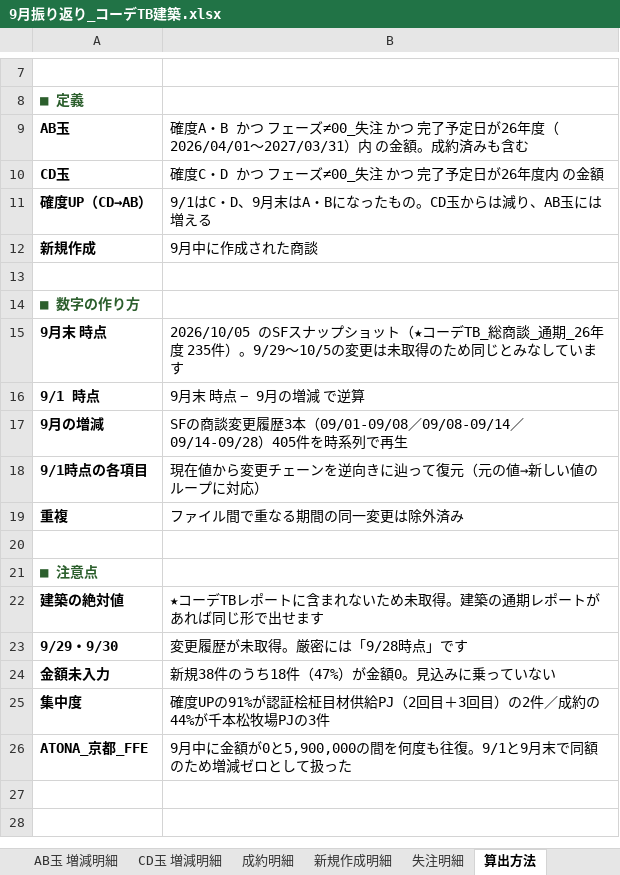
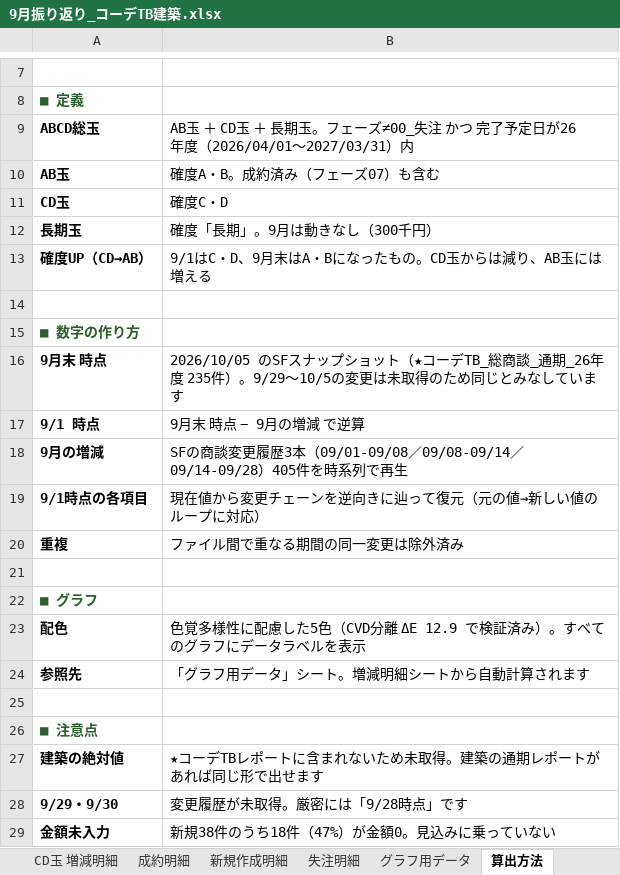
Before and after one commit to kojitakahashi-star/-, an Excel workbook: 9月振り返り_コーデTB建築.xlsx, sheet 算出方法, drawn as a sheet; only a part is shown, gaps mark what is left out; the shorter side is filled out with more unchanged rows; values as stored, in another font and other column widths than the file's, no borders; removed rows and columns are numbered as before the commit, all else as after; the diff names each change by its address in the sheet, - before the commit and + after, or states it on an @@ line.

```diff
--- a/9月振り返り_コーデTB建築.xlsx (sheet 算出方法)
+++ b/9月振り返り_コーデTB建築.xlsx (sheet 算出方法)
+sheet tab: グラフ用データ
+row 9: ABCD総玉 | AB玉 ＋ CD玉 ＋ 長期玉。フェーズ≠00_失注 かつ 完了予定日が26年度（2026/04/01〜2027/03/31）内
-B10: 確度A・B かつ フェーズ≠00_失注 かつ 完了予定日が26年度（2026/04/01〜2027/03/31）内 の金額。成約済みも含む
+B10: 確度A・B。成約済み（フェーズ07）も含む
-B11: 確度C・D かつ フェーズ≠00_失注 かつ 完了予定日が26年度内 の金額
+B11: 確度C・D
+row 12: 長期玉 | 確度「長期」。9月は動きなし（300千円）
-row 12: 新規作成 | 9月中に作成された商談
+row 21: (empty)
+row 22: ■ グラフ
+row 23: 配色 | 色覚多様性に配慮した5色（CVD分離 ΔE 12.9 で検証済み）。すべてのグラフにデータラベルを表示
+row 24: 参照先 | 「グラフ用データ」シート。増減明細シートから自動計算されます
```
Also changed, not shown: sheet 9月サマリー, sheet CD玉 増減明細, sheet AB玉 増減明細, sheet 新規作成明細, sheet 失注明細, formulas that keep their value, charts or pictures.
